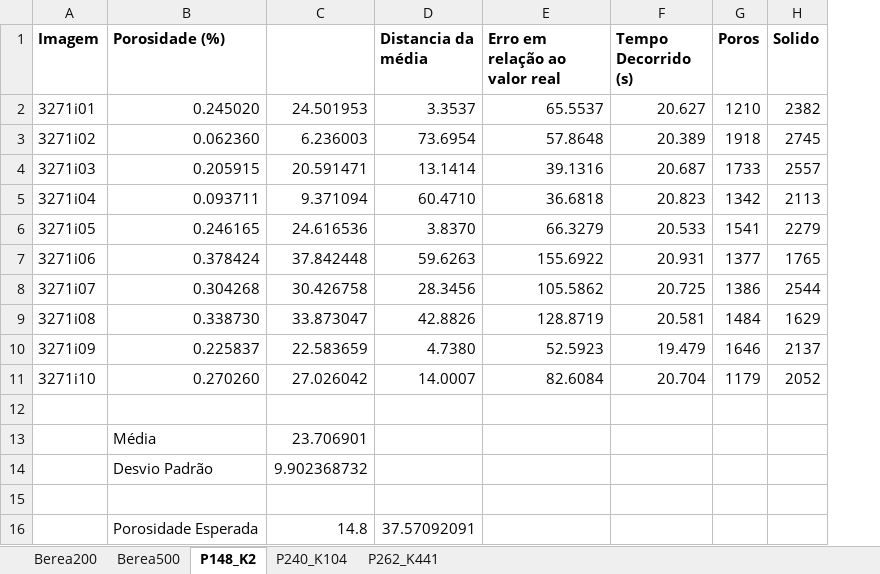
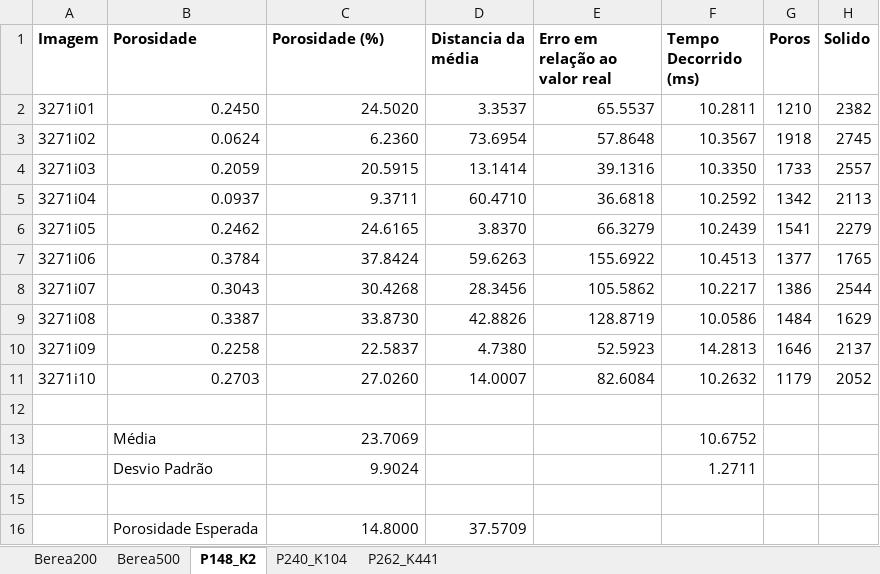
Before and after one commit to hereisjohnny2/TeseMestrado, an Excel workbook: resultados/resultados.xlsx, sheet P148_K2, drawn as a sheet; values as stored, in another font and other column widths than the file's, no borders; removed rows and columns are numbered as before the commit, all else as after; the diff names each change by its address in the sheet, - before the commit and + after, or states it on an @@ line.

```diff
--- a/resultados/resultados.xlsx (sheet P148_K2)
+++ b/resultados/resultados.xlsx (sheet P148_K2)
+column B (Porosidade), rows 2-11: 0.2450 | 0.0624 | 0.2059 | 0.0937 | 0.2462 | 0.3784 | 0.3043 | 0.3387 | 0.2258 | 0.2703
-column C, rows 2-11: 24.501953 | 6.236003 | 20.591471 | 9.371094 | 24.616536 | 37.842448 | 30.426758 | 33.873047 | 22.583659 | 27.026042
-F1: Tempo Decorrido (s)
+F1: Tempo Decorrido (ms)
-C2 (Porosidade (%)): 0.245020
+C2 (Porosidade (%)): 24.5020
-F2 (Tempo Decorrido (ms)): 20.627
+F2 (Tempo Decorrido (ms)): 10.2811
-C3 (Porosidade (%)): 0.062360
+C3 (Porosidade (%)): 6.2360
-F3 (Tempo Decorrido (ms)): 20.389
+F3 (Tempo Decorrido (ms)): 10.3567
-C4 (Porosidade (%)): 0.205915
+C4 (Porosidade (%)): 20.5915
-F4 (Tempo Decorrido (ms)): 20.687
+F4 (Tempo Decorrido (ms)): 10.3350
-C5 (Porosidade (%)): 0.093711
+C5 (Porosidade (%)): 9.3711
-F5 (Tempo Decorrido (ms)): 20.823
+F5 (Tempo Decorrido (ms)): 10.2592
-C6 (Porosidade (%)): 0.246165
+C6 (Porosidade (%)): 24.6165
-F6 (Tempo Decorrido (ms)): 20.533
+F6 (Tempo Decorrido (ms)): 10.2439
-C7 (Porosidade (%)): 0.378424
+C7 (Porosidade (%)): 37.8424
-F7 (Tempo Decorrido (ms)): 20.931
+F7 (Tempo Decorrido (ms)): 10.4513
-C8 (Porosidade (%)): 0.304268
+C8 (Porosidade (%)): 30.4268
-F8 (Tempo Decorrido (ms)): 20.725
+F8 (Tempo Decorrido (ms)): 10.2217
-C9 (Porosidade (%)): 0.338730
+C9 (Porosidade (%)): 33.8730
-F9 (Tempo Decorrido (ms)): 20.581
+F9 (Tempo Decorrido (ms)): 10.0586
-C10 (Porosidade (%)): 0.225837
+C10 (Porosidade (%)): 22.5837
-F10 (Tempo Decorrido (ms)): 19.479
+F10 (Tempo Decorrido (ms)): 14.2813
-C11 (Porosidade (%)): 0.270260
+C11 (Porosidade (%)): 27.0260
-F11 (Tempo Decorrido (ms)): 20.704
+F11 (Tempo Decorrido (ms)): 10.2632
-row 13:  | Média | 23.706901
-row 14:  | Desvio Padrão | 9.902368732
+row 13:  | Média | 23.7069 |  |  | 10.6752
+row 14:  | Desvio Padrão | 9.9024 |  |  | 1.2711
-row 16:  | Porosidade Esperada | 14.8 | 37.57092091
+row 16:  | Porosidade Esperada | 14.8000 | 37.5709
```
Also changed, not shown: sheet Berea500, sheet P240_K104, sheet P262_K441, sheet Berea200.
